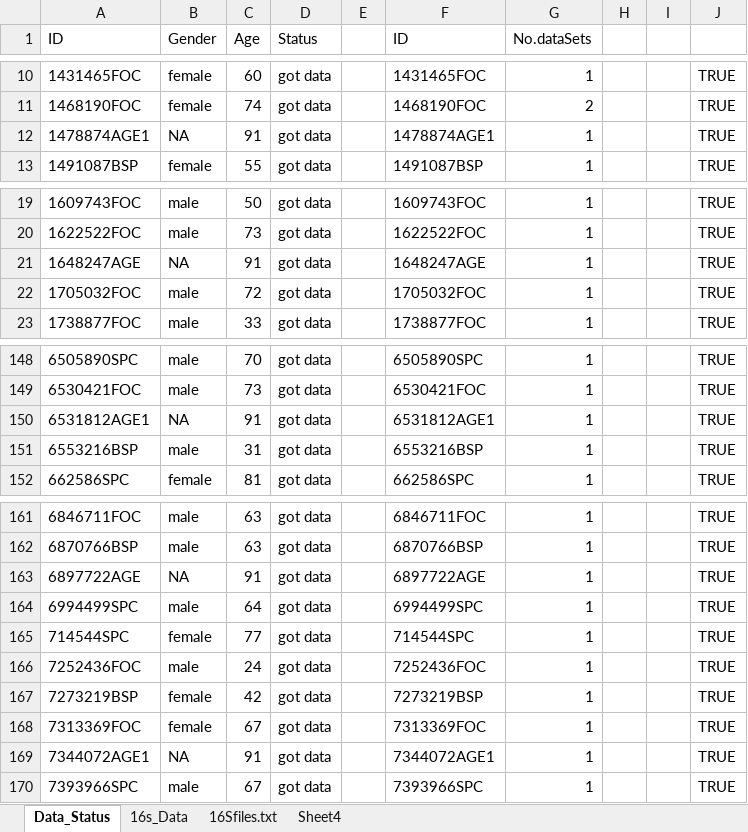
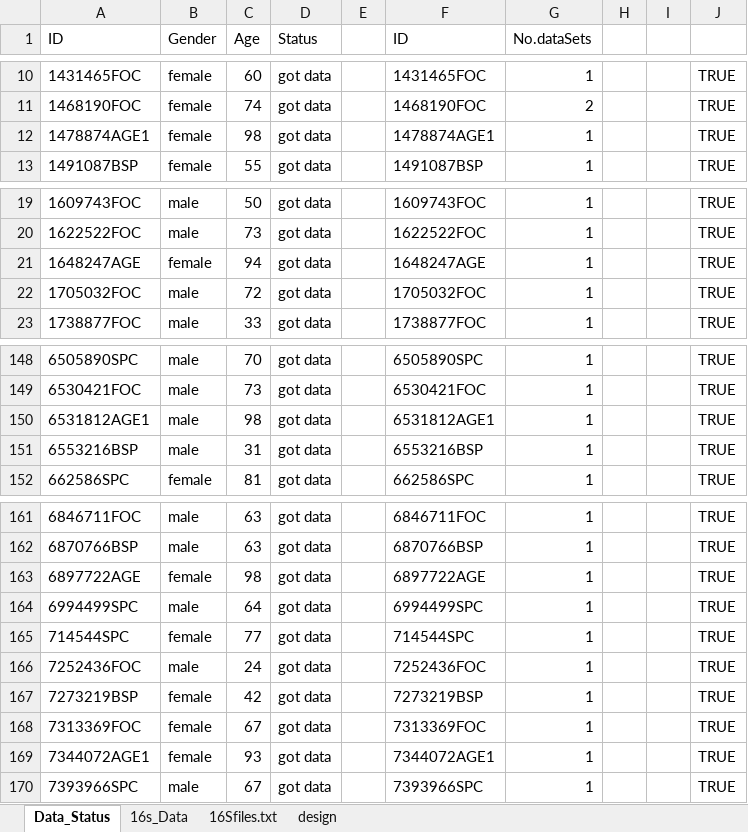
Before and after one commit to guigotoe/16sNetworks, an Excel workbook: docs/16S/16S_DataStatus_03_2016.xlsx, sheet Data_Status, drawn as a sheet; only a part is shown, gaps mark what is left out; values as stored, in another font and other column widths than the file's, no cell formats; the diff covers the shown part only; the diff names each change by its address in the sheet, - before the commit and + after, or states it on an @@ line.

```diff
--- a/docs/16S/16S_DataStatus_03_2016.xlsx (sheet Data_Status)
+++ b/docs/16S/16S_DataStatus_03_2016.xlsx (sheet Data_Status)
-sheet tab: Sheet4
+sheet tab: design
-B12 (Gender): NA
+B12 (Gender): female
-C12 (Age): 91
+C12 (Age): 98
-B21 (Gender): NA
+B21 (Gender): female
-C21 (Age): 91
+C21 (Age): 94
-B150 (Gender): NA
+B150 (Gender): male
-C150 (Age): 91
+C150 (Age): 98
-B163 (Gender): NA
+B163 (Gender): female
-C163 (Age): 91
+C163 (Age): 98
-B169 (Gender): NA
+B169 (Gender): female
-C169 (Age): 91
+C169 (Age): 93
```
Also changed, not shown: 28 edited cells elsewhere in this sheet, sheet design, cell formats, 5 other files.
